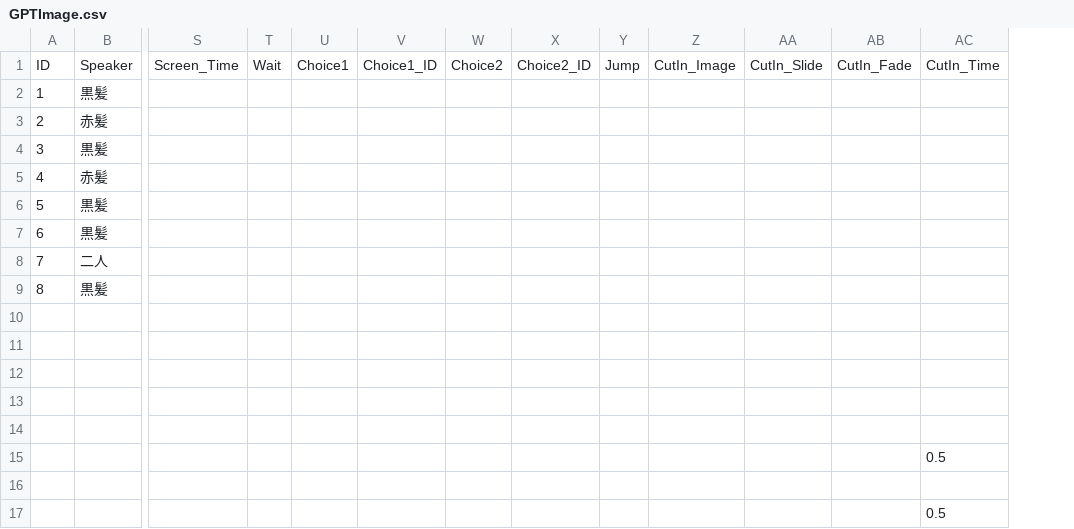
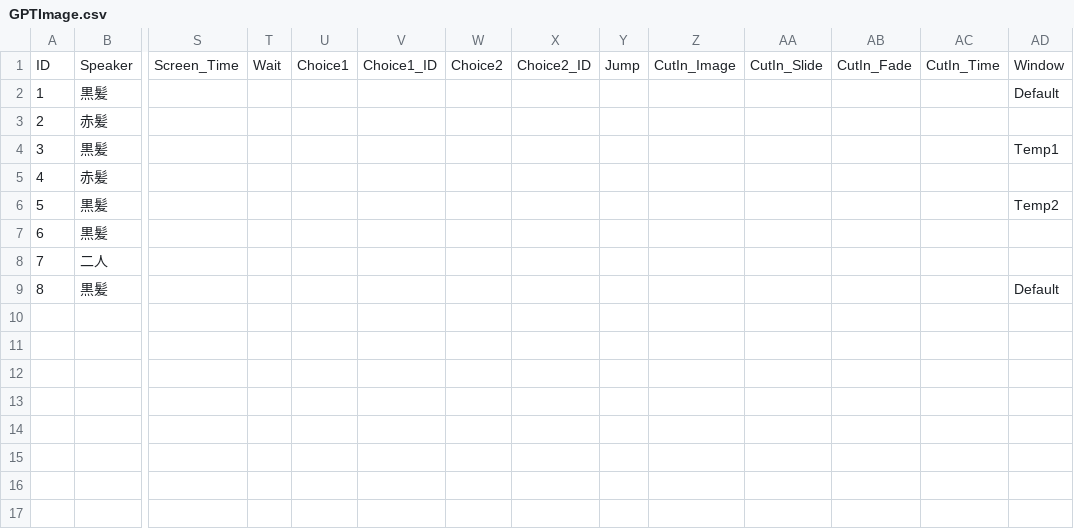
Before and after one commit to sdt2495/graduation, a CSV file: Assets/Resources/csv/GPTImage.csv, drawn as a sheet; only a part is shown, gaps mark what is left out; removed rows and columns are numbered as before the commit, all else as after; rows hold the shown columns only; the diff names each change by its address in the sheet, - before the commit and + after, or states it on an @@ line.

```diff
--- a/Assets/Resources/csv/GPTImage.csv
+++ b/Assets/Resources/csv/GPTImage.csv
+column AD, rows 1-9: Window | Default |  | Temp1 |  | Temp2 |  |  | Default
-row 10: (empty)
-row 11: (empty)
-row 12: (empty)
-row 13: (empty)
-row 14: (empty)
-row 15:  |  |  |  |  |  |  |  |  |  |  |  | 0.5
-row 16: (empty)
-row 17:  |  |  |  |  |  |  |  |  |  |  |  | 0.5
```
Also changed, not shown: 10 other files.
